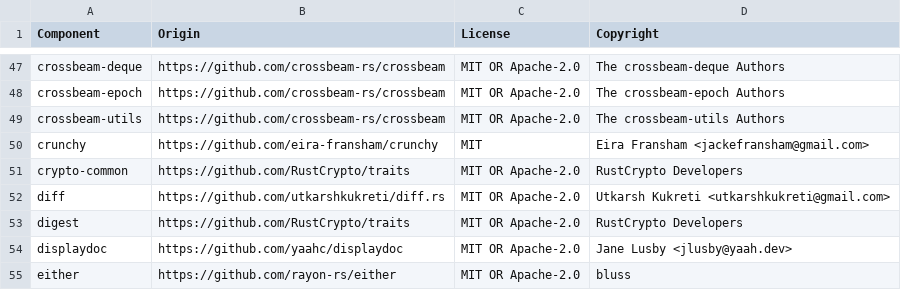
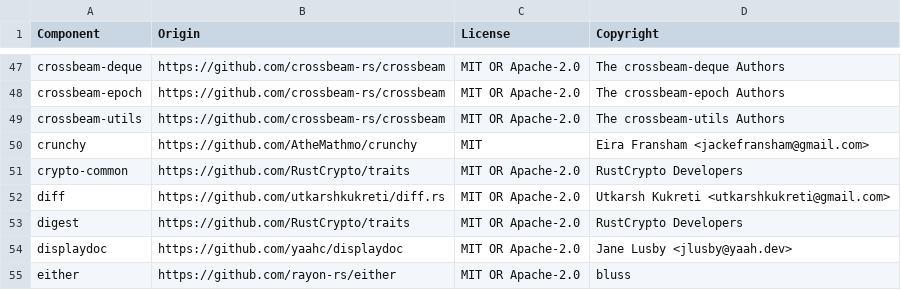
Before and after one commit to DataDog/dd-trace-rs, a CSV file: LICENSE-3rdparty.csv, drawn as a sheet; only a part is shown, gaps mark what is left out.

Commit message:
chore(ci): update tools for generating 3rd party license file

```diff
--- a/LICENSE-3rdparty.csv
+++ b/LICENSE-3rdparty.csv
@@ -49,3 +49,3 @@ crossbeam-epoch,https://github.com/crossbeam-rs/crossbeam,MIT OR Apache-2.0,The
 crossbeam-utils,https://github.com/crossbeam-rs/crossbeam,MIT OR Apache-2.0,The crossbeam-utils Authors
-crunchy,https://github.com/eira-fransham/crunchy,MIT,Eira Fransham <jackefransham@gmail.com>
+crunchy,https://github.com/AtheMathmo/crunchy,MIT,Eira Fransham <jackefransham@gmail.com>
 crypto-common,https://github.com/RustCrypto/traits,MIT OR Apache-2.0,RustCrypto Developers
```
Also changed, not shown: 5 other files.
